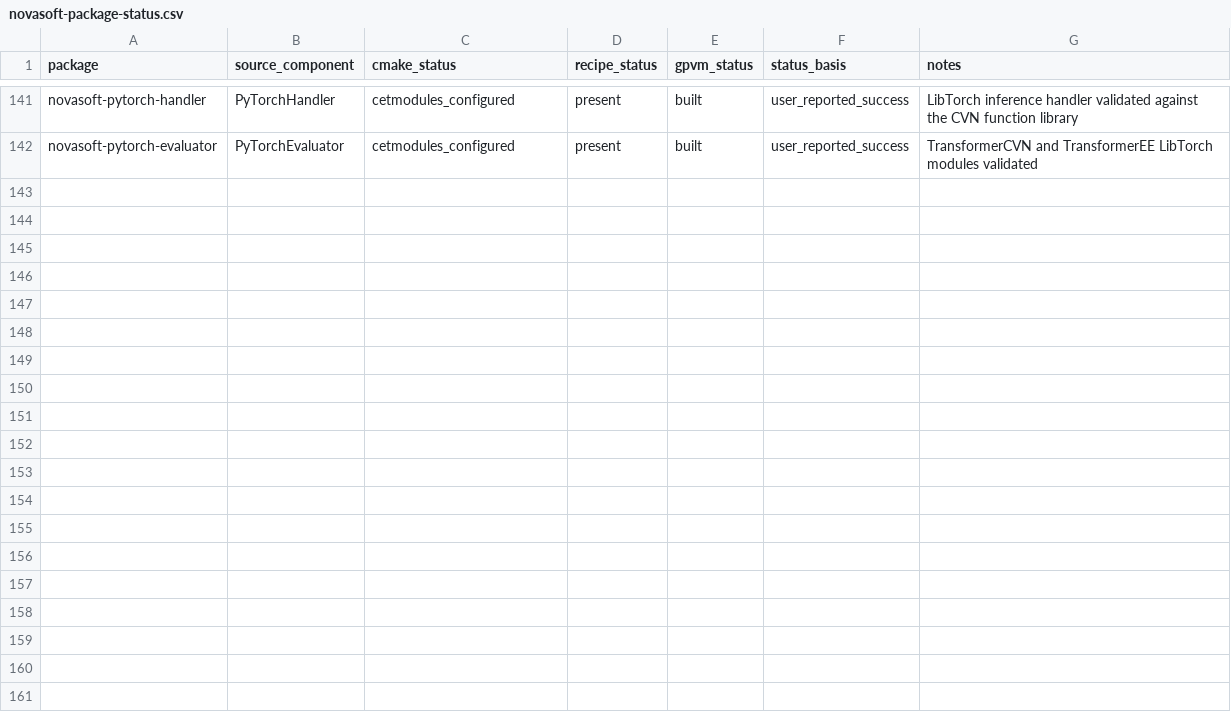
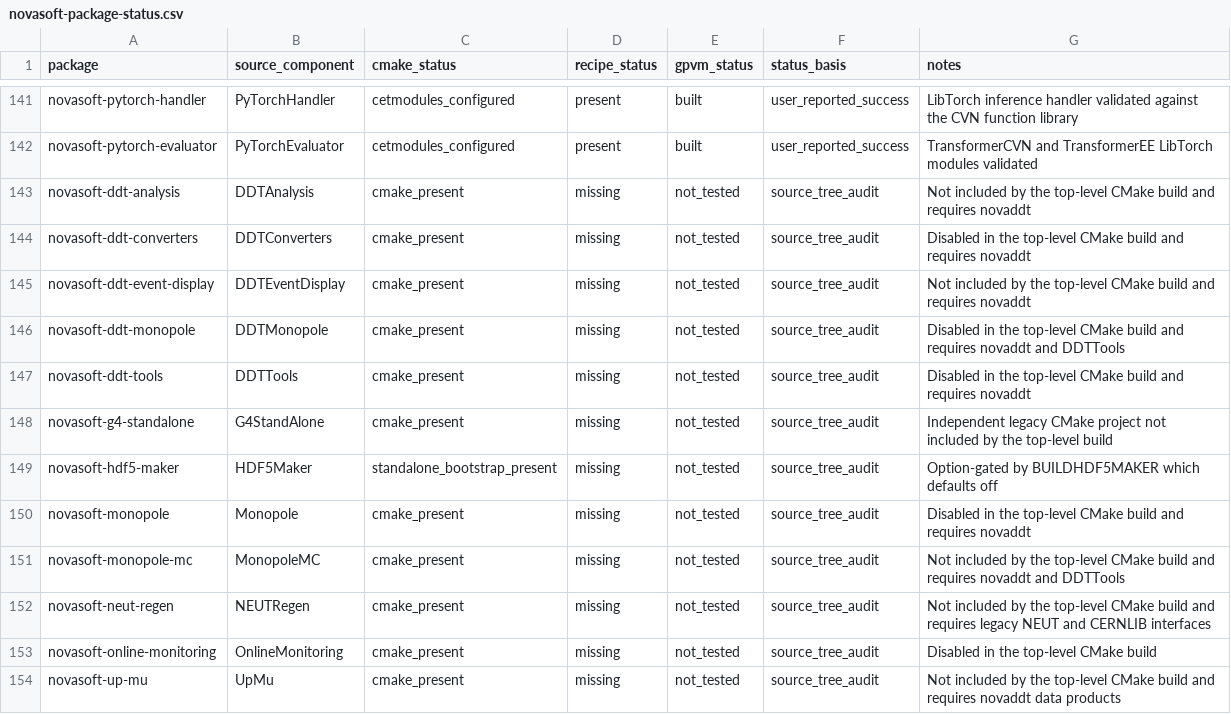
Before and after one commit to novaexperiment/nova-spack, a CSV file: novasoft-package-status.csv, drawn as a sheet; only a part is shown, gaps mark what is left out.

Commit message:
Track uncovered NOvASoft components

```diff
--- a/novasoft-package-status.csv
+++ b/novasoft-package-status.csv
@@ -142 +142,13 @@ novasoft-pytorch-handler,PyTorchHandler,cetmodules_configured,present,built,user
 novasoft-pytorch-evaluator,PyTorchEvaluator,cetmodules_configured,present,built,user_reported_success,TransformerCVN and TransformerEE LibTorch modules validated
+novasoft-ddt-analysis,DDTAnalysis,cmake_present,missing,not_tested,source_tree_audit,Not included by the top-level CMake build and requires novaddt
+novasoft-ddt-converters,DDTConverters,cmake_present,missing,not_tested,source_tree_audit,Disabled in the top-level CMake build and requires novaddt
+novasoft-ddt-event-display,DDTEventDisplay,cmake_present,missing,not_tested,source_tree_audit,Not included by the top-level CMake build and requires novaddt
+novasoft-ddt-monopole,DDTMonopole,cmake_present,missing,not_tested,source_tree_audit,Disabled in the top-level CMake build and requires novaddt and DDTTools
+novasoft-ddt-tools,DDTTools,cmake_present,missing,not_tested,source_tree_audit,Disabled in the top-level CMake build and requires novaddt
+novasoft-g4-standalone,G4StandAlone,cmake_present,missing,not_tested,source_tree_audit,Independent legacy CMake project not included by the top-level build
+novasoft-hdf5-maker,HDF5Maker,standalone_bootstrap_present,missing,not_tested,source_tree_audit,Option-gated by BUILDHDF5MAKER which defaults off
+novasoft-monopole,Monopole,cmake_present,missing,not_tested,source_tree_audit,Disabled in the top-level CMake build and requires novaddt
+novasoft-monopole-mc,MonopoleMC,cmake_present,missing,not_tested,source_tree_audit,Not included by the top-level CMake build and requires novaddt and DDTTools
+novasoft-neut-regen,NEUTRegen,cmake_present,missing,not_tested,source_tree_audit,Not included by the top-level CMake build and requires legacy NEUT and CERNLIB interfaces
+novasoft-online-monitoring,OnlineMonitoring,cmake_present,missing,not_tested,source_tree_audit,Disabled in the top-level CMake build
+novasoft-up-mu,UpMu,cmake_present,missing,not_tested,source_tree_audit,Not included by the top-level CMake build and requires novaddt data products
```
